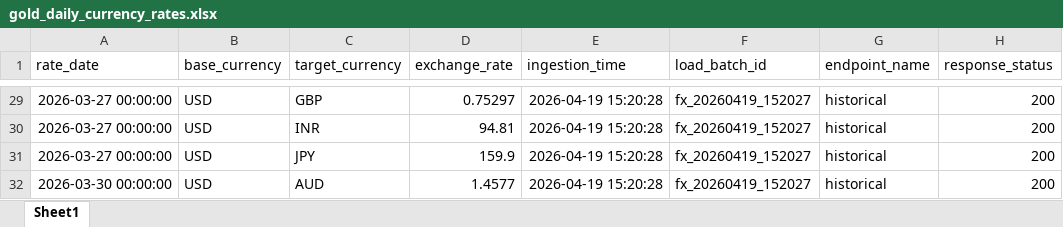
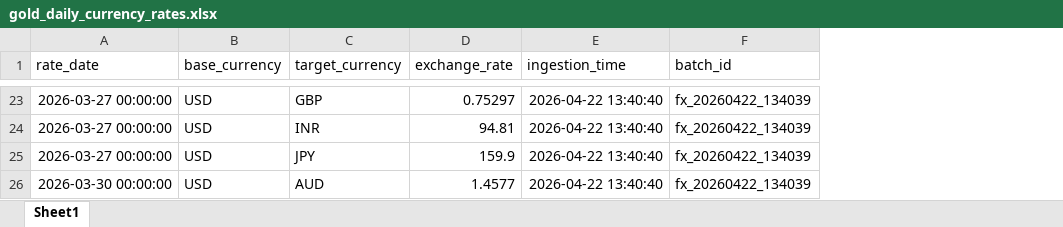
Before and after one commit to gaur-Akshat/foreign_exchange_rates_pipeline, an Excel workbook: fx_pipeline/data/gold/marts/excel/gold_daily_currency_rates.xlsx, sheet Sheet1, drawn as a sheet; only a part is shown, gaps mark what is left out; values as stored, in another font and other column widths than the file's, no borders; removed rows and columns are numbered as before the commit, all else as after; the diff covers the shown part only; the diff names each change by its address in the sheet, - before the commit and + after, or states it on an @@ line.

```diff
--- a/fx_pipeline/data/gold/marts/excel/gold_daily_currency_rates.xlsx (sheet Sheet1)
+++ b/fx_pipeline/data/gold/marts/excel/gold_daily_currency_rates.xlsx (sheet Sheet1)
-column F (load_batch_id), rows 29-32: all fx_20260419_152027
-column G (endpoint_name), rows 29-32: all historical
-column H (response_status), rows 29-32: all 200
+column F (batch_id), rows 23-26: all fx_20260422_134039
-E23:E26 (ingestion_time): 2026-04-19 15:20:28
+E23:E26 (ingestion_time): 2026-04-22 13:40:40
```
Also changed, not shown: other rows of this sheet, fx_pipeline/data/gold/marts/excel/gold_conversion_reference.xlsx, fx_pipeline/data/gold/marts/excel/gold_currency_movement.xlsx, 44 other files.
